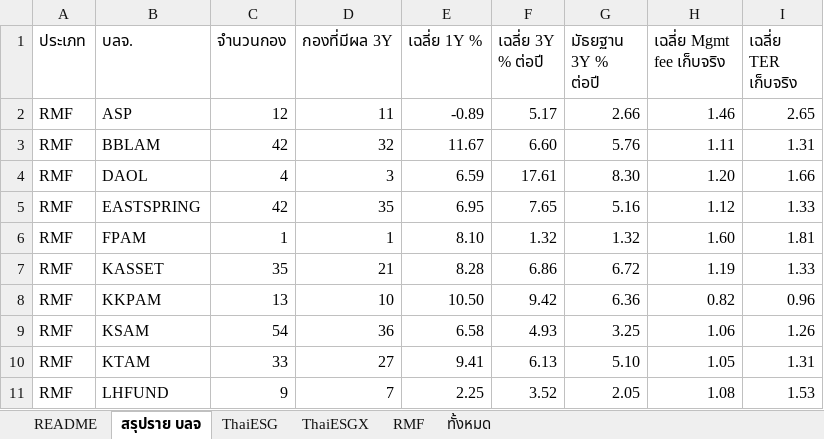
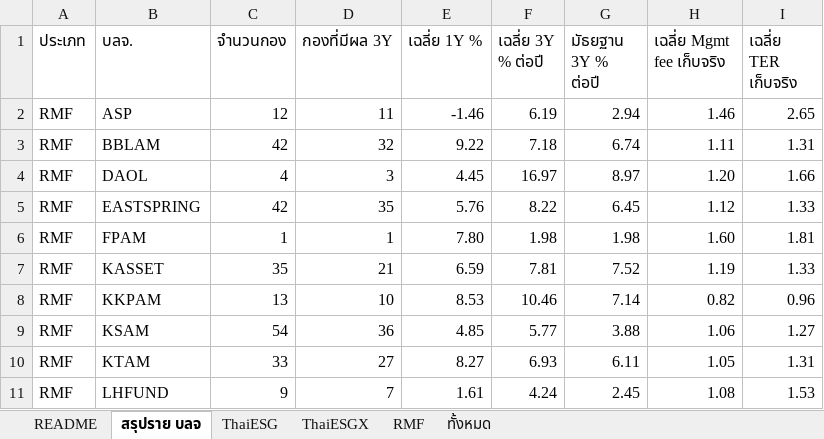
Before and after one commit to pitchapa13/rmf-thaiesg-tracker, an Excel workbook: RMF_ThaiESG_returns_fees.xlsx, sheet สรุปราย บลจ, drawn as a sheet; only a part is shown; values as stored, in another font and other column widths than the file's, no borders; the diff covers the shown part only; the diff names each change by its address in the sheet, - before the commit and + after, or states it on an @@ line.

```diff
--- a/RMF_ThaiESG_returns_fees.xlsx (sheet สรุปราย บลจ)
+++ b/RMF_ThaiESG_returns_fees.xlsx (sheet สรุปราย บลจ)
-E2 (เฉลี่ย 1Y %): -0.89
+E2 (เฉลี่ย 1Y %): -1.46
-F2 (เฉลี่ย 3Y % ต่อปี): 5.17
+F2 (เฉลี่ย 3Y % ต่อปี): 6.19
-G2 (มัธยฐาน 3Y % ต่อปี): 2.66
+G2 (มัธยฐาน 3Y % ต่อปี): 2.94
-E3 (เฉลี่ย 1Y %): 11.67
+E3 (เฉลี่ย 1Y %): 9.22
-F3 (เฉลี่ย 3Y % ต่อปี): 6.60
+F3 (เฉลี่ย 3Y % ต่อปี): 7.18
-G3 (มัธยฐาน 3Y % ต่อปี): 5.76
+G3 (มัธยฐาน 3Y % ต่อปี): 6.74
-E4 (เฉลี่ย 1Y %): 6.59
+E4 (เฉลี่ย 1Y %): 4.45
-F4 (เฉลี่ย 3Y % ต่อปี): 17.61
+F4 (เฉลี่ย 3Y % ต่อปี): 16.97
-G4 (มัธยฐาน 3Y % ต่อปี): 8.30
+G4 (มัธยฐาน 3Y % ต่อปี): 8.97
-E5 (เฉลี่ย 1Y %): 6.95
+E5 (เฉลี่ย 1Y %): 5.76
-F5 (เฉลี่ย 3Y % ต่อปี): 7.65
+F5 (เฉลี่ย 3Y % ต่อปี): 8.22
-G5 (มัธยฐาน 3Y % ต่อปี): 5.16
+G5 (มัธยฐาน 3Y % ต่อปี): 6.45
-E6 (เฉลี่ย 1Y %): 8.10
+E6 (เฉลี่ย 1Y %): 7.80
-F6 (เฉลี่ย 3Y % ต่อปี): 1.32
+F6 (เฉลี่ย 3Y % ต่อปี): 1.98
-G6 (มัธยฐาน 3Y % ต่อปี): 1.32
+G6 (มัธยฐาน 3Y % ต่อปี): 1.98
-E7 (เฉลี่ย 1Y %): 8.28
+E7 (เฉลี่ย 1Y %): 6.59
-F7 (เฉลี่ย 3Y % ต่อปี): 6.86
+F7 (เฉลี่ย 3Y % ต่อปี): 7.81
-G7 (มัธยฐาน 3Y % ต่อปี): 6.72
+G7 (มัธยฐาน 3Y % ต่อปี): 7.52
-E8 (เฉลี่ย 1Y %): 10.50
+E8 (เฉลี่ย 1Y %): 8.53
-F8 (เฉลี่ย 3Y % ต่อปี): 9.42
+F8 (เฉลี่ย 3Y % ต่อปี): 10.46
-G8 (มัธยฐาน 3Y % ต่อปี): 6.36
+G8 (มัธยฐาน 3Y % ต่อปี): 7.14
-E9 (เฉลี่ย 1Y %): 6.58
+E9 (เฉลี่ย 1Y %): 4.85
-F9 (เฉลี่ย 3Y % ต่อปี): 4.93
+F9 (เฉลี่ย 3Y % ต่อปี): 5.77
-G9 (มัธยฐาน 3Y % ต่อปี): 3.25
+G9 (มัธยฐาน 3Y % ต่อปี): 3.88
-I9 (เฉลี่ย TER เก็บจริง): 1.26
+I9 (เฉลี่ย TER เก็บจริง): 1.27
-E10 (เฉลี่ย 1Y %): 9.41
+E10 (เฉลี่ย 1Y %): 8.27
-F10 (เฉลี่ย 3Y % ต่อปี): 6.13
+F10 (เฉลี่ย 3Y % ต่อปี): 6.93
-G10 (มัธยฐาน 3Y % ต่อปี): 5.10
+G10 (มัธยฐาน 3Y % ต่อปี): 6.11
-E11 (เฉลี่ย 1Y %): 2.25
+E11 (เฉลี่ย 1Y %): 1.61
-F11 (เฉลี่ย 3Y % ต่อปี): 3.52
+F11 (เฉลี่ย 3Y % ต่อปี): 4.24
-G11 (มัธยฐาน 3Y % ต่อปี): 2.05
+G11 (มัธยฐาน 3Y % ต่อปี): 2.45
```
Also changed, not shown: 72 edited cells elsewhere in this sheet, sheet ทั้งหมด, sheet RMF, sheet ThaiESGX, sheet ThaiESG, sheet README, 4 other files.
